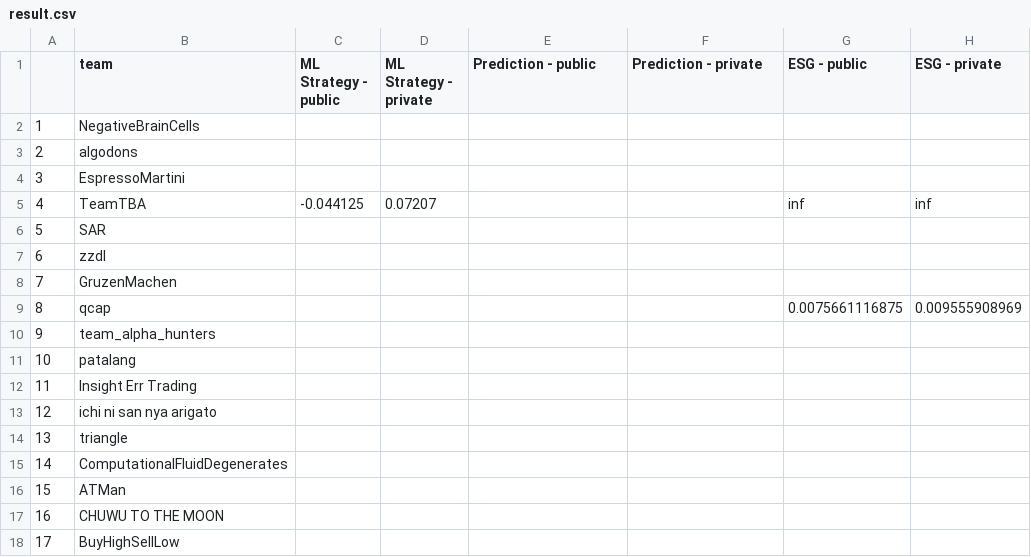
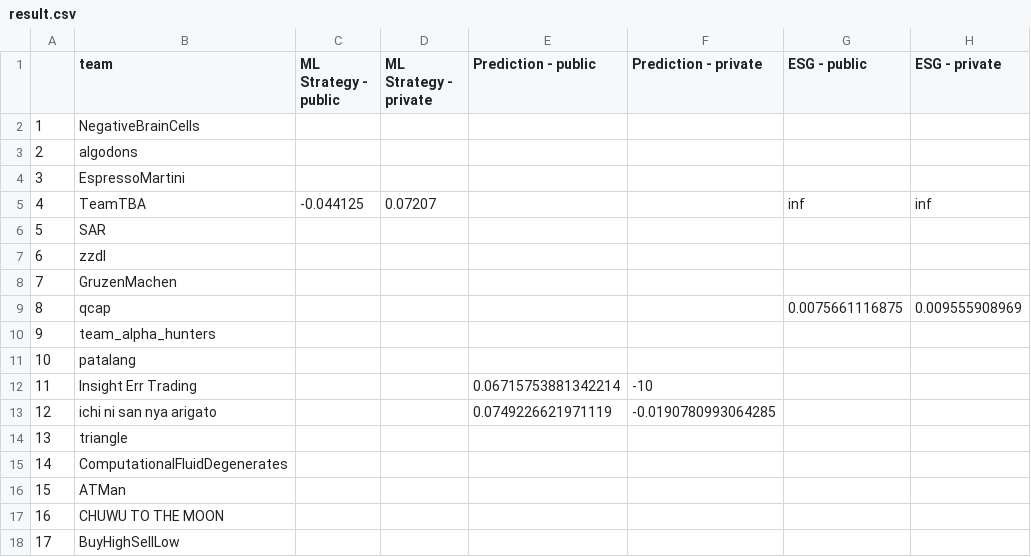
Before and after one commit to algotradingsoc/leaderboard, a CSV file: result.csv, drawn as a sheet; only a part is shown; the diff names each change by its address in the sheet, - before the commit and + after, or states it on an @@ line.

Commit message:
Update result.csv

```diff
--- a/result.csv
+++ b/result.csv
-E12 (Prediction - public): (empty)
+E12 (Prediction - public): 0.06715753881342214
-F12 (Prediction - private): (empty)
+F12 (Prediction - private): -10
-E13 (Prediction - public): (empty)
+E13 (Prediction - public): 0.0749226621971119
-F13 (Prediction - private): (empty)
+F13 (Prediction - private): -0.0190780993064285
```
